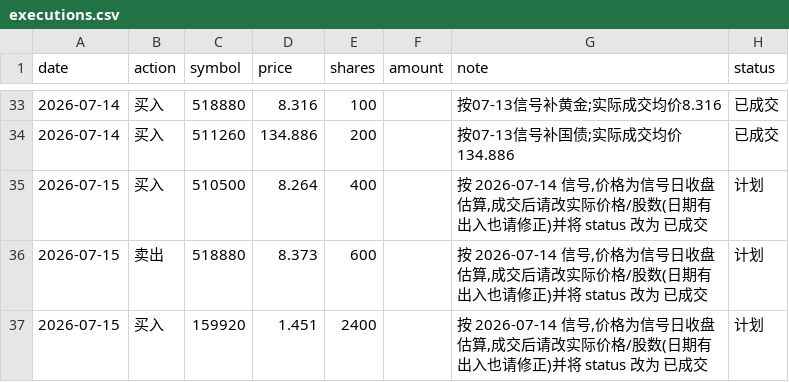
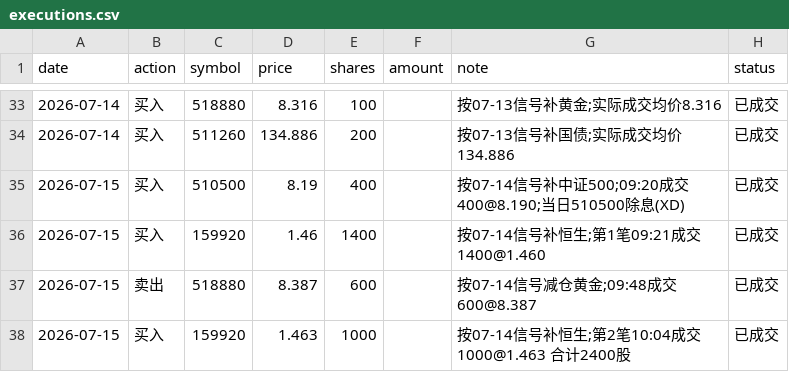
Before and after one commit to AbacusFlow/quant, a CSV file: output/executions.csv, drawn as a sheet; only a part is shown, gaps mark what is left out.

Commit message:
记录 2026-07-15 成交:按 07-14 信号三腿调仓(买510500 400/159920 2400,卖518880 600;510500 当日除息XD)

```diff
--- a/output/executions.csv
+++ b/output/executions.csv
@@ -34,4 +34,5 @@ date,action,symbol,price,shares,amount,note,status
 2026-07-14,买入,511260,134.886,200,,按07-13信号补国债;实际成交均价134.886,已成交
-2026-07-15,买入,510500,8.264,400,,"按 2026-07-14 信号,价格为信号日收盘估算,成交后请改实际价格/股数(日期有出入也请修正)并将 status 改为 已成交",计划
-2026-07-15,卖出,518880,8.373,600,,"按 2026-07-14 信号,价格为信号日收盘估算,成交后请改实际价格/股数(日期有出入也请修正)并将 status 改为 已成交",计划
-2026-07-15,买入,159920,1.451,2400,,"按 2026-07-14 信号,价格为信号日收盘估算,成交后请改实际价格/股数(日期有出入也请修正)并将 status 改为 已成交",计划
+2026-07-15,买入,510500,8.19,400,,按07-14信号补中证500;09:20成交400@8.190;当日510500除息(XD),已成交
+2026-07-15,买入,159920,1.46,1400,,按07-14信号补恒生;第1笔09:21成交1400@1.460,已成交
+2026-07-15,卖出,518880,8.387,600,,按07-14信号减仓黄金;09:48成交600@8.387,已成交
+2026-07-15,买入,159920,1.463,1000,,按07-14信号补恒生;第2笔10:04成交1000@1.463 合计2400股,已成交
```
